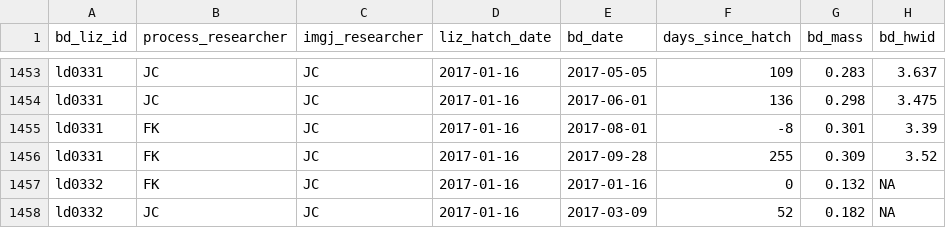
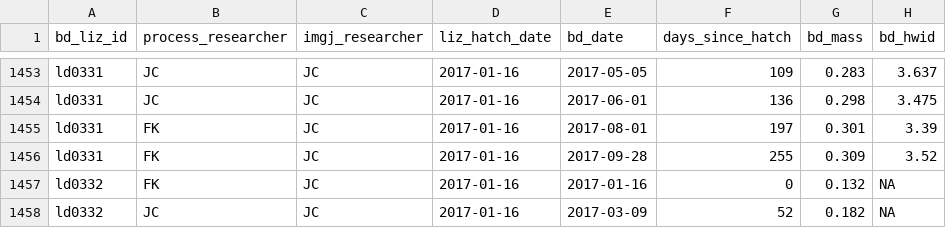
Before and after one commit to fontikar/ldeli_growth, a CSV file: data/growth/processed/Ld_growth_bd_date_cleaned.csv, drawn as a sheet; only a part is shown, gaps mark what is left out; the diff names each change by its address in the sheet, - before the commit and + after, or states it on an @@ line.

Commit message:
Recalculated days since hatch

```diff
--- a/data/growth/processed/Ld_growth_bd_date_cleaned.csv
+++ b/data/growth/processed/Ld_growth_bd_date_cleaned.csv
-F1455 (days_since_hatch): -8
+F1455 (days_since_hatch): 197
```
